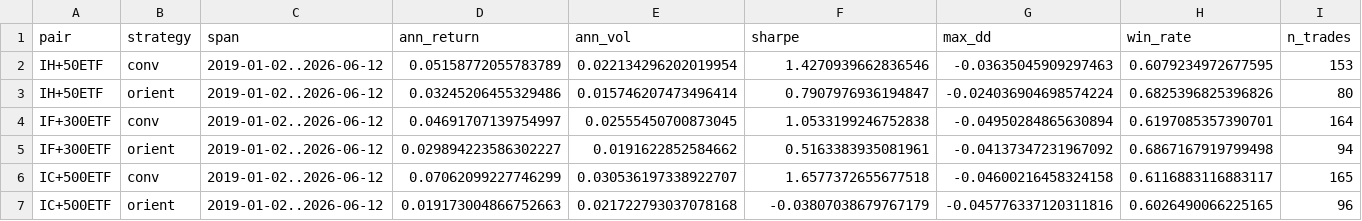
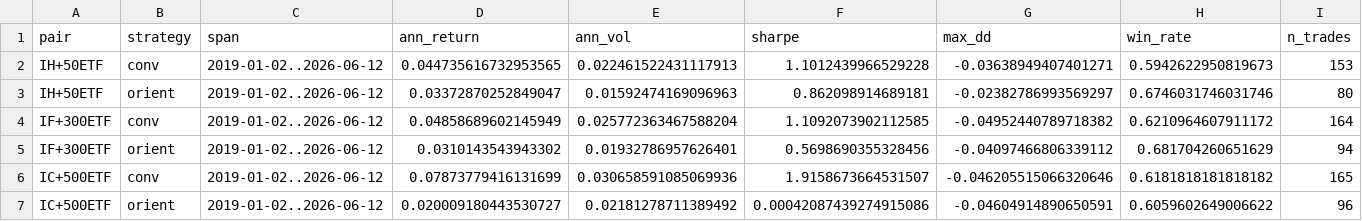
Before and after one commit to ericxuzhesheng/ETF-Futures-Basis-Arbitrage-Reproduction, a CSV file: results/basis_summary_short_dyn.csv, drawn as a sheet; only a part is shown; the diff covers the shown part only; the diff names each change by its address in the sheet, - before the commit and + after, or states it on an @@ line.

```diff
--- a/results/basis_summary_short_dyn.csv
+++ b/results/basis_summary_short_dyn.csv
-D2 (ann_return): 0.05158772055783789
+D2 (ann_return): 0.044735616732953565
-E2 (ann_vol): 0.022134296202019954
+E2 (ann_vol): 0.022461522431117913
-F2 (sharpe): 1.4270939662836546
+F2 (sharpe): 1.1012439966529228
-G2 (max_dd): -0.03635045909297463
+G2 (max_dd): -0.03638949407401271
-H2 (win_rate): 0.6079234972677595
+H2 (win_rate): 0.5942622950819673
-D3 (ann_return): 0.03245206455329486
+D3 (ann_return): 0.03372870252849047
-E3 (ann_vol): 0.015746207473496414
+E3 (ann_vol): 0.01592474169096963
-F3 (sharpe): 0.7907976936194847
+F3 (sharpe): 0.862098914689181
-G3 (max_dd): -0.024036904698574224
+G3 (max_dd): -0.02382786993569297
-H3 (win_rate): 0.6825396825396826
+H3 (win_rate): 0.6746031746031746
-D4 (ann_return): 0.04691707139754997
+D4 (ann_return): 0.04858689602145949
-E4 (ann_vol): 0.02555450700873045
+E4 (ann_vol): 0.025772363467588204
-F4 (sharpe): 1.0533199246752838
+F4 (sharpe): 1.1092073902112585
-G4 (max_dd): -0.04950284865630894
+G4 (max_dd): -0.04952440789718382
-H4 (win_rate): 0.6197085357390701
+H4 (win_rate): 0.6210964607911172
-D5 (ann_return): 0.029894223586302227
+D5 (ann_return): 0.0310143543943302
-E5 (ann_vol): 0.0191622852584662
+E5 (ann_vol): 0.01932786957626401
-F5 (sharpe): 0.5163383935081961
+F5 (sharpe): 0.5698690355328456
-G5 (max_dd): -0.04137347231967092
+G5 (max_dd): -0.04097466806339112
-H5 (win_rate): 0.6867167919799498
+H5 (win_rate): 0.681704260651629
-D6 (ann_return): 0.07062099227746299
+D6 (ann_return): 0.07873779416131699
-E6 (ann_vol): 0.030536197338922707
+E6 (ann_vol): 0.030658591085069936
-F6 (sharpe): 1.6577372655677518
+F6 (sharpe): 1.9158673664531507
-G6 (max_dd): -0.04600216458324158
+G6 (max_dd): -0.046205515066320646
-H6 (win_rate): 0.6116883116883117
+H6 (win_rate): 0.6181818181818182
-D7 (ann_return): 0.019173004866752663
+D7 (ann_return): 0.020009180443530727
-E7 (ann_vol): 0.021722793037078168
+E7 (ann_vol): 0.02181278711389492
-F7 (sharpe): -0.03807038679767179
+F7 (sharpe): 0.00042087439274915086
-G7 (max_dd): -0.045776337120311816
+G7 (max_dd): -0.04604914890650591
-H7 (win_rate): 0.6026490066225165
+H7 (win_rate): 0.6059602649006622
```
Also changed, not shown: 15 edited cells elsewhere in this file, results/basis_summary_noshort.csv, results/basis_summary_short.csv, 6 other files.
